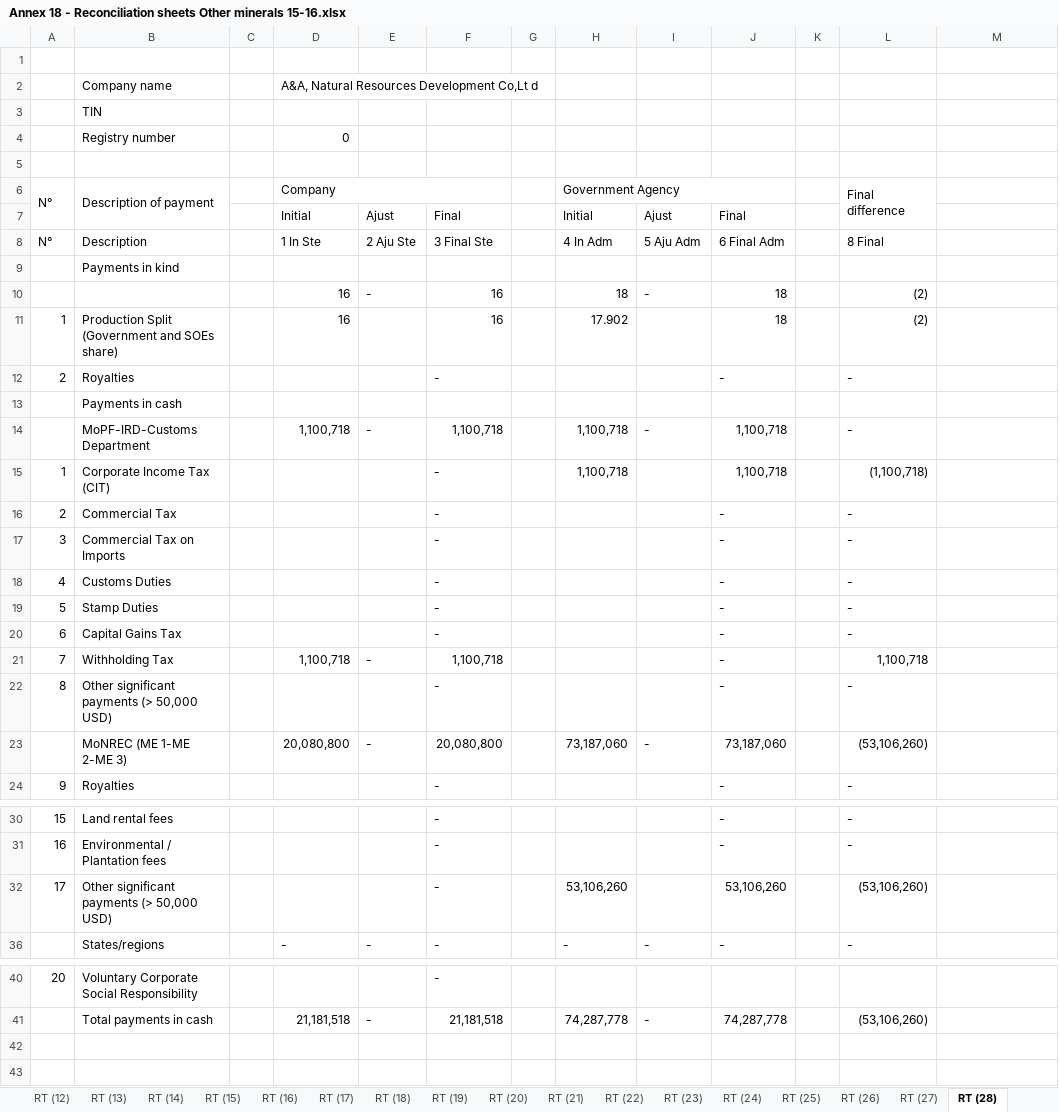
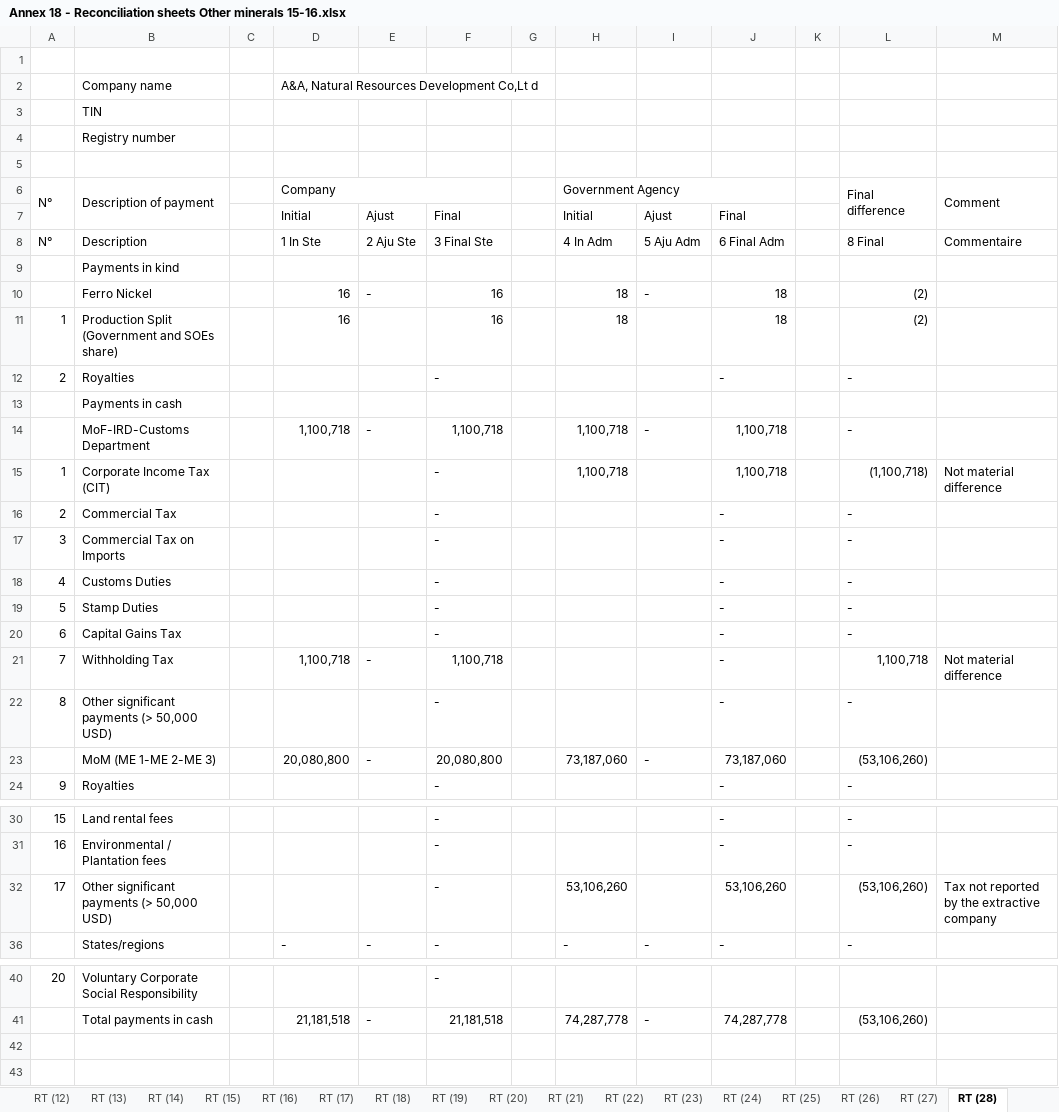
Before and after one commit to NRGI/jade-revenues, an Excel workbook: revenues-test/data/2015-16/Annex 18 - Reconciliation sheets Other minerals 15-16.xlsx, sheet RT (28), drawn as a sheet; only a part is shown, gaps mark what is left out; values as stored, in another font and other column widths than the file's, no cell formats; conditional formats not drawn; the diff names each change by its address in the sheet, - before the commit and + after, or states it on an @@ line.

```diff
--- a/revenues-test/data/2015-16/Annex 18 - Reconciliation sheets Other minerals 15-16.xlsx (sheet RT (28))
+++ b/revenues-test/data/2015-16/Annex 18 - Reconciliation sheets Other minerals 15-16.xlsx (sheet RT (28))
-D4 (Company): 0
+D4 (Company): (empty)
-M6: (empty)
+M6: Comment
+M6:M7 merged
-M8 (Comment): (empty)
+M8 (Comment): Commentaire
-B10 (Description of payment): (empty)
+B10 (Description of payment): Ferro Nickel
-H11 (Government Agency): 17.902
+H11 (Government Agency): 18
-B14 (Description of payment): MoPF-IRD-Customs Department
+B14 (Description of payment): MoF-IRD-Customs Department
-M15 (Comment): (empty)
+M15 (Comment): Not material difference
-M21 (Comment): (empty)
+M21 (Comment): Not material difference
-B23 (Description of payment): MoNREC (ME 1-ME 2-ME 3)
+B23 (Description of payment): MoM (ME 1-ME 2-ME 3)
-M32 (Comment): (empty)
+M32 (Comment): Tax not reported by the extractive company
-row 42: (empty)
-row 43: (empty)
```
Also changed, not shown: sheet RT (26), sheet RT (27), sheet RT (19), sheet RT (21), sheet RT (22), sheet RT (7), 21 more sheets, cell formats, hidden cells, revenues-test/data/2015-16/Annex 18 - Reconciliation sheets Oil & Gas 15-16.xlsx, 17 other files.
